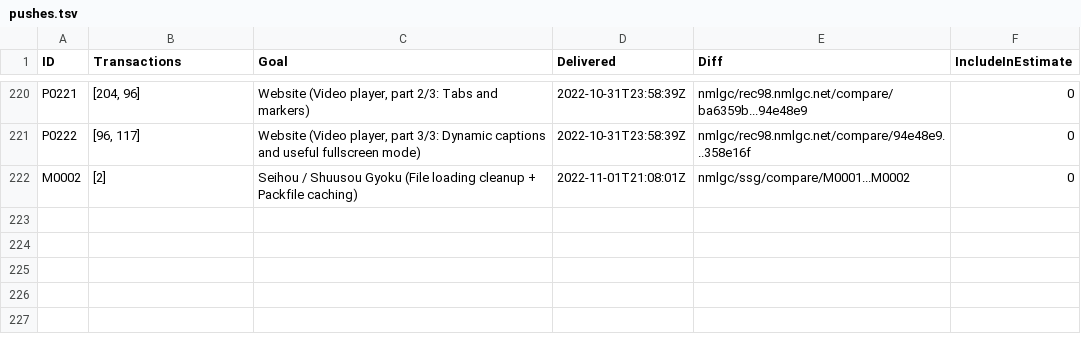
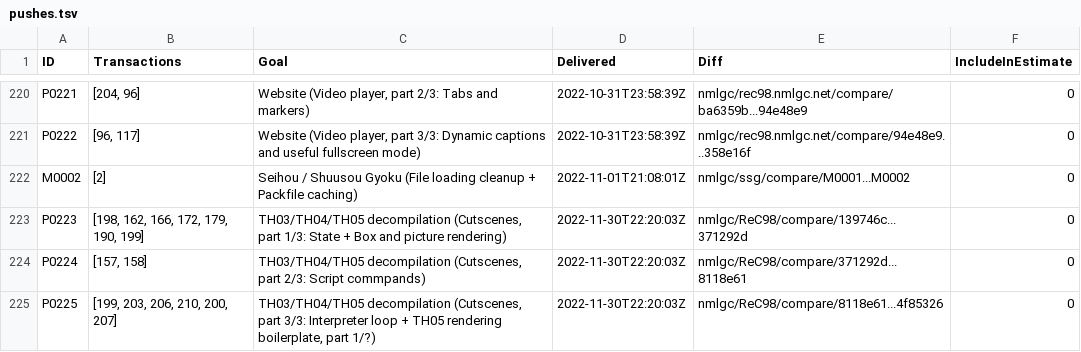
Before and after one commit to nmlgc/rec98.nmlgc.net, a TSV file: db/pushes.tsv, drawn as a sheet; only a part is shown, gaps mark what is left out.

Commit message:
[🚚] Deliver P0223-P0225 (TH03/TH04/TH05 cutscenes)
Summary: https://rec98.nmlgc.net/blog/2022-11-30

A giant mess, documented in a giant blog post. Time to think about
non-ASCII translations?

Funded by Blue Bolt, Splashman, Enderwolf, -Tom-, 32th System,
rosenrose, and Yanga.

```diff
--- a/db/pushes.tsv
+++ b/db/pushes.tsv
@@ -222 +222,4 @@ P0222	[96, 117]	Website (Video player, part 3/3: Dynamic captions and useful ful
 M0002	[2]	Seihou / Shuusou Gyoku (File loading cleanup + Packfile caching)	2022-11-01T21:08:01Z	nmlgc/ssg/compare/M0001...M0002	0
+P0223	[198, 162, 166, 172, 179, 190, 199]	TH03/TH04/TH05 decompilation (Cutscenes, part 1/3: State + Box and picture rendering)	2022-11-30T22:20:03Z	nmlgc/ReC98/compare/139746c...371292d	0
+P0224	[157, 158]	TH03/TH04/TH05 decompilation (Cutscenes, part 2/3: Script commpands)	2022-11-30T22:20:03Z	nmlgc/ReC98/compare/371292d...8118e61	0
+P0225	[199, 203, 206, 210, 200, 207]	TH03/TH04/TH05 decompilation (Cutscenes, part 3/3: Interpreter loop + TH05 rendering boilerplate, part 1/?)	2022-11-30T22:20:03Z	nmlgc/ReC98/compare/8118e61...4f85326	0
```
Also changed, not shown: db/blog_tags.tsv, 15 other files.
